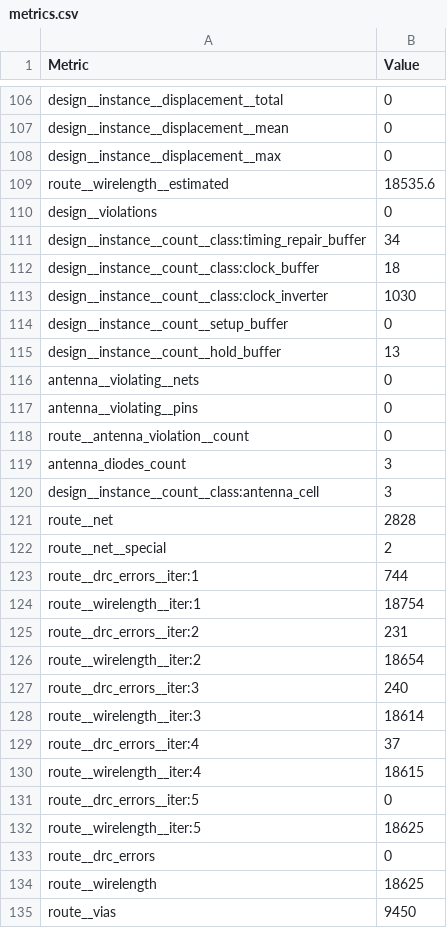
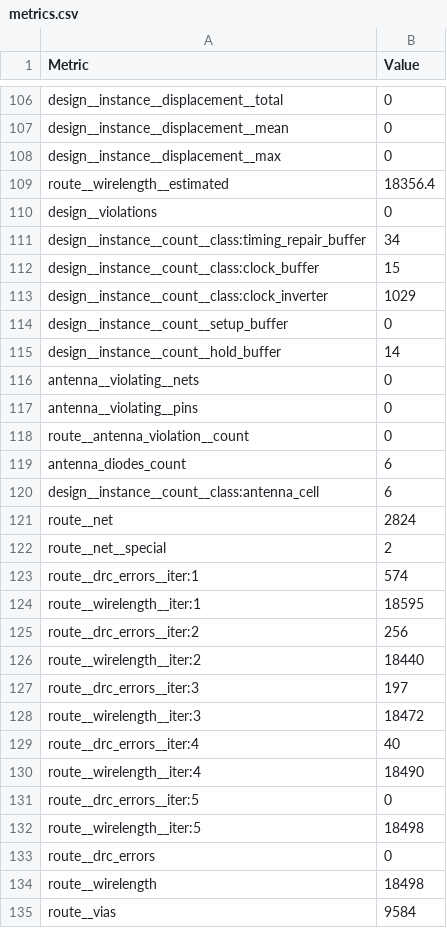
Before and after one commit to TinyTapeout/tinytapeout-sky-25b-staging, a CSV file: projects/tt_um_technology_characterization/stats/metrics.csv, drawn as a sheet; only a part is shown, gaps mark what is left out; the diff covers the shown part only.

Commit message:
feat: update project tt_um_technology_characterization from analogandi/ttsky-um-technology-characterization
Commit: 82fbbac76f8ec30d4acfdf4bae018c026bdc8fff
Workflow: https://github.com/analogandi/ttsky-um-technology-characterization/actions/runs/19244227748

```diff
--- a/projects/tt_um_technology_characterization/stats/metrics.csv
+++ b/projects/tt_um_technology_characterization/stats/metrics.csv
@@ -108,9 +108,9 @@ design__instance__displacement__mean,0
 design__instance__displacement__max,0
-route__wirelength__estimated,18535.6
+route__wirelength__estimated,18356.4
 design__violations,0
 design__instance__count__class:timing_repair_buffer,34
-design__instance__count__class:clock_buffer,18
-design__instance__count__class:clock_inverter,1030
+design__instance__count__class:clock_buffer,15
+design__instance__count__class:clock_inverter,1029
 design__instance__count__setup_buffer,0
-design__instance__count__hold_buffer,13
+design__instance__count__hold_buffer,14
 antenna__violating__nets,0
@@ -118,18 +118,18 @@ antenna__violating__pins,0
 route__antenna_violation__count,0
-antenna_diodes_count,3
-design__instance__count__class:antenna_cell,3
-route__net,2828
+antenna_diodes_count,6
+design__instance__count__class:antenna_cell,6
+route__net,2824
 route__net__special,2
-route__drc_errors__iter:1,744
-route__wirelength__iter:1,18754
-route__drc_errors__iter:2,231
-route__wirelength__iter:2,18654
-route__drc_errors__iter:3,240
-route__wirelength__iter:3,18614
-route__drc_errors__iter:4,37
-route__wirelength__iter:4,18615
+route__drc_errors__iter:1,574
+route__wirelength__iter:1,18595
+route__drc_errors__iter:2,256
+route__wirelength__iter:2,18440
+route__drc_errors__iter:3,197
+route__wirelength__iter:3,18472
+route__drc_errors__iter:4,40
+route__wirelength__iter:4,18490
 route__drc_errors__iter:5,0
-route__wirelength__iter:5,18625
+route__wirelength__iter:5,18498
 route__drc_errors,0
-route__wirelength,18625
-route__vias,9450
+route__wirelength,18498
+route__vias,9584
```
Also changed, not shown: 76 edited cells elsewhere in this file, 5 other files.
